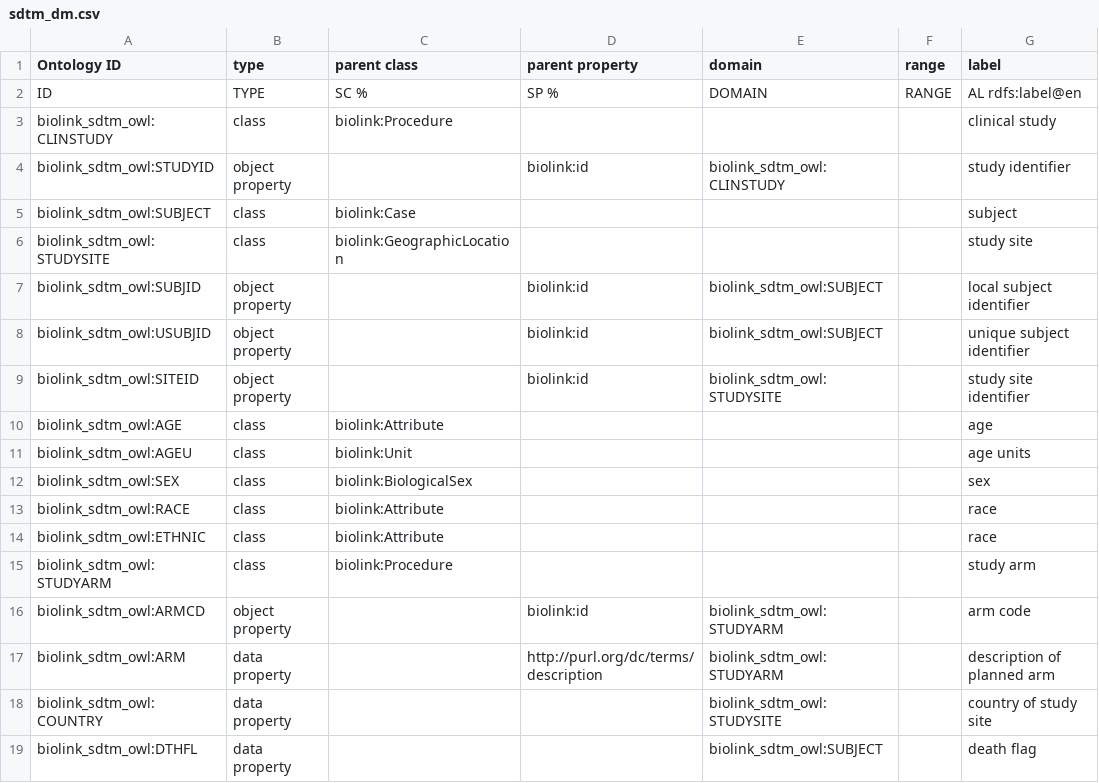
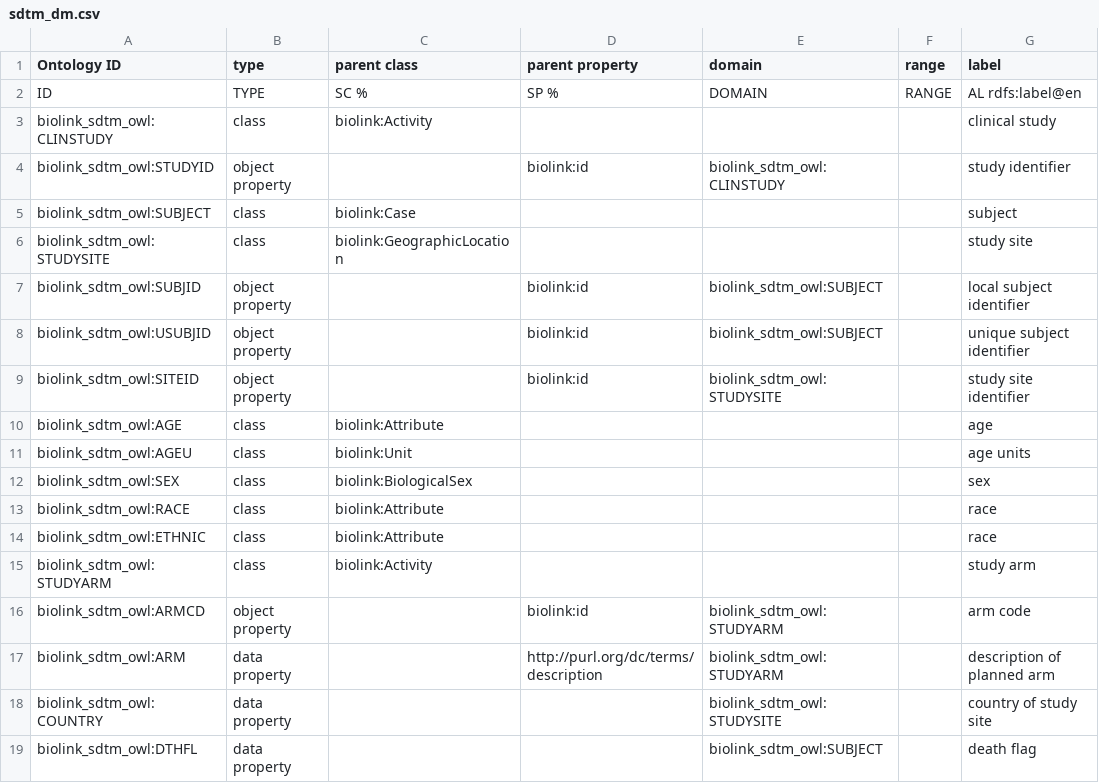
Before and after one commit to criticalpathinstitute/biolink_sdtm_owl, a CSV file: src/modules/sdtm_dm.csv, drawn as a sheet; only a part is shown; the diff names each change by its address in the sheet, - before the commit and + after, or states it on an @@ line.

```diff
--- a/src/modules/sdtm_dm.csv
+++ b/src/modules/sdtm_dm.csv
-C3 (parent class): biolink:Procedure
+C3 (parent class): biolink:Activity
-C15 (parent class): biolink:Procedure
+C15 (parent class): biolink:Activity
```
Also changed, not shown: src/modules/sdtm_lb.csv, 2 other files.
